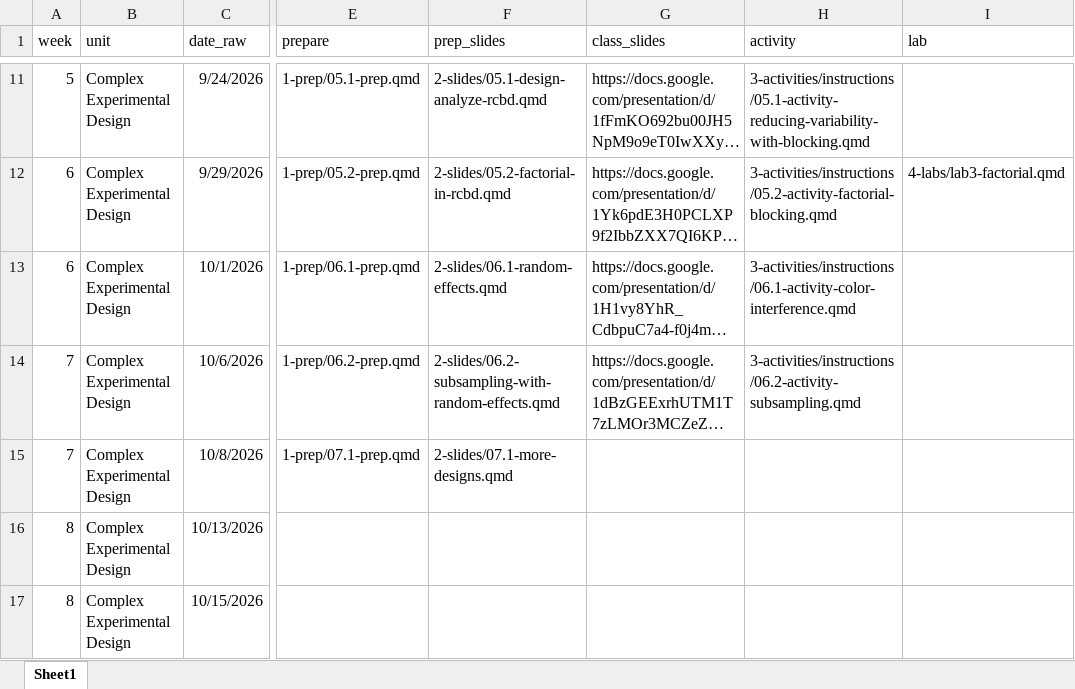
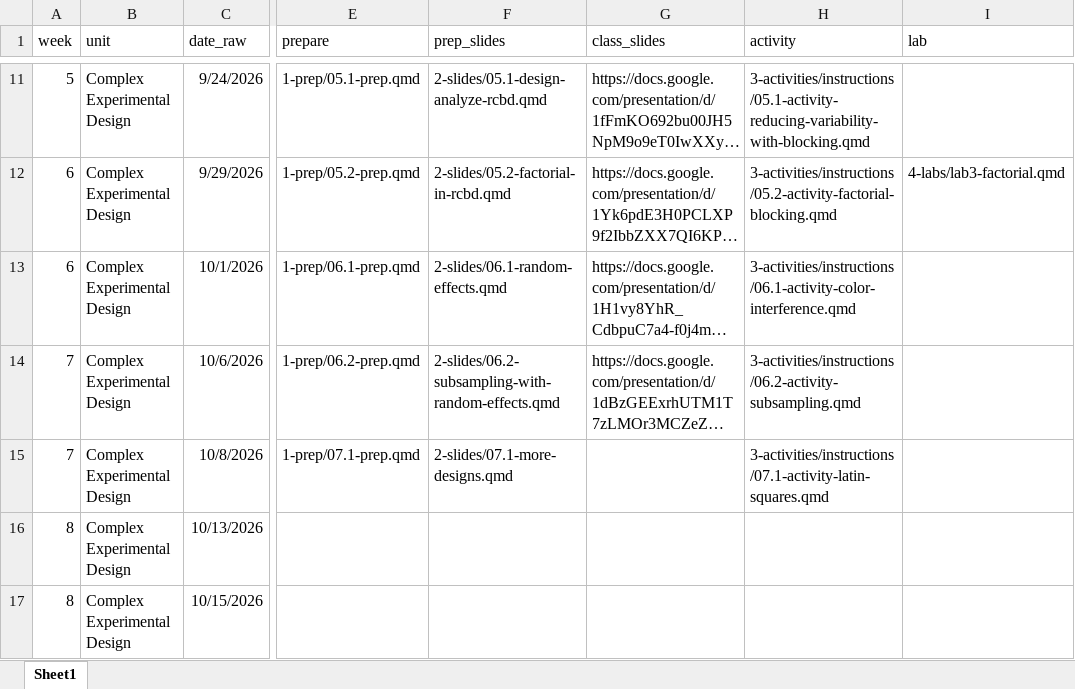
Before and after one commit to manncz/stat-3540-calpoly, an Excel workbook: stat-3540-f26-schedule.xlsx, sheet Sheet1, drawn as a sheet; only a part is shown, gaps mark what is left out; long unchanged cells end in …; values as stored, in another font and other column widths than the file's, no borders; the diff names each change by its address in the sheet, - before the commit and + after, or states it on an @@ line.

Commit message:
7.1 activitiy + correct to 6.2 slides

```diff
--- a/stat-3540-f26-schedule.xlsx (sheet Sheet1)
+++ b/stat-3540-f26-schedule.xlsx (sheet Sheet1)
-H15 (activity): (empty)
+H15 (activity): 3-activities/instructions/07.1-activity-latin-squares.qmd
```
Also changed, not shown: 19 other files.
